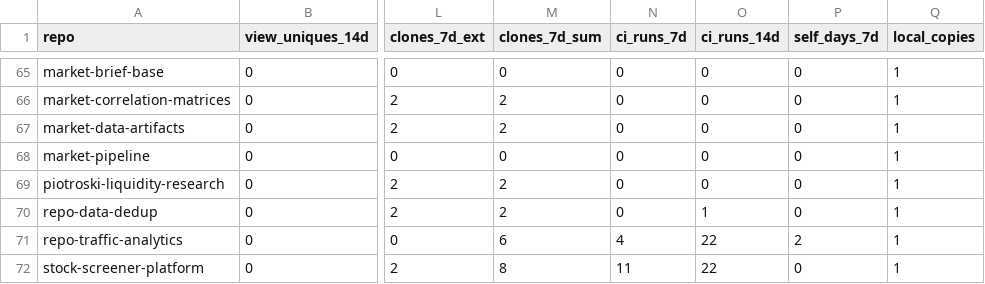
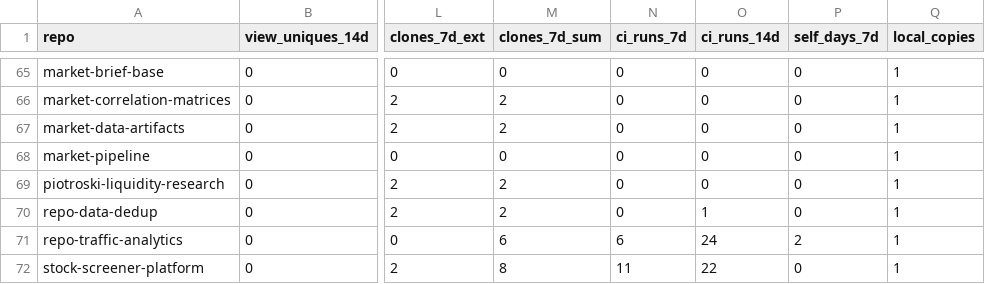
Before and after one commit to herrrickshaw/repo-traffic-analytics, a CSV file: views_summary.csv, drawn as a sheet; only a part is shown, gaps mark what is left out; the diff names each change by its address in the sheet, - before the commit and + after, or states it on an @@ line.

```diff
--- a/views_summary.csv
+++ b/views_summary.csv
-N71 (ci_runs_7d): 4
+N71 (ci_runs_7d): 6
-O71 (ci_runs_14d): 22
+O71 (ci_runs_14d): 24
```
Also changed, not shown: 58 other files.
